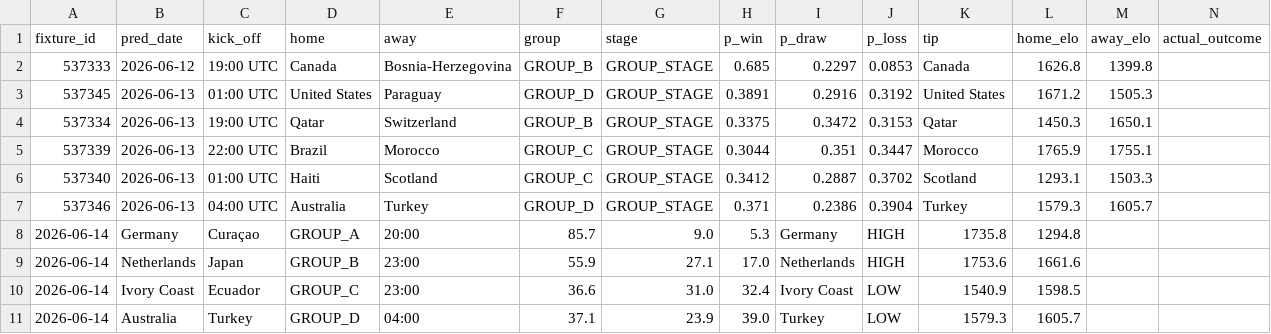
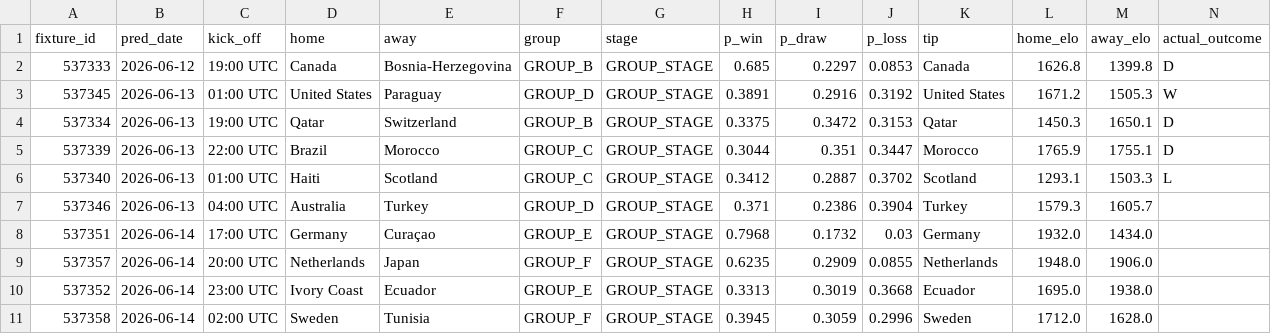
Before and after one commit to webashrat/Quant-Football-FIFA-WC-Predictor, a CSV file: data/predictions_log.csv, drawn as a sheet.

```diff
--- a/data/predictions_log.csv
+++ b/data/predictions_log.csv
@@ -1,11 +1,11 @@
 fixture_id,pred_date,kick_off,home,away,group,stage,p_win,p_draw,p_loss,tip,home_elo,away_elo,actual_outcome
-537333,2026-06-12,19:00 UTC,Canada,Bosnia-Herzegovina,GROUP_B,GROUP_STAGE,0.685,0.2297,0.0853,Canada,1626.8,1399.8,
-537345,2026-06-13,01:00 UTC,United States,Paraguay,GROUP_D,GROUP_STAGE,0.3891,0.2916,0.3192,United States,1671.2,1505.3,
-537334,2026-06-13,19:00 UTC,Qatar,Switzerland,GROUP_B,GROUP_STAGE,0.3375,0.3472,0.3153,Qatar,1450.3,1650.1,
-537339,2026-06-13,22:00 UTC,Brazil,Morocco,GROUP_C,GROUP_STAGE,0.3044,0.351,0.3447,Morocco,1765.9,1755.1,
-537340,2026-06-13,01:00 UTC,Haiti,Scotland,GROUP_C,GROUP_STAGE,0.3412,0.2887,0.3702,Scotland,1293.1,1503.3,
+537333,2026-06-12,19:00 UTC,Canada,Bosnia-Herzegovina,GROUP_B,GROUP_STAGE,0.685,0.2297,0.0853,Canada,1626.8,1399.8,D
+537345,2026-06-13,01:00 UTC,United States,Paraguay,GROUP_D,GROUP_STAGE,0.3891,0.2916,0.3192,United States,1671.2,1505.3,W
+537334,2026-06-13,19:00 UTC,Qatar,Switzerland,GROUP_B,GROUP_STAGE,0.3375,0.3472,0.3153,Qatar,1450.3,1650.1,D
+537339,2026-06-13,22:00 UTC,Brazil,Morocco,GROUP_C,GROUP_STAGE,0.3044,0.351,0.3447,Morocco,1765.9,1755.1,D
+537340,2026-06-13,01:00 UTC,Haiti,Scotland,GROUP_C,GROUP_STAGE,0.3412,0.2887,0.3702,Scotland,1293.1,1503.3,L
 537346,2026-06-13,04:00 UTC,Australia,Turkey,GROUP_D,GROUP_STAGE,0.371,0.2386,0.3904,Turkey,1579.3,1605.7,
-2026-06-14,Germany,Curaçao,GROUP_A,20:00,85.7,9.0,5.3,Germany,HIGH,1735.8,1294.8
-2026-06-14,Netherlands,Japan,GROUP_B,23:00,55.9,27.1,17.0,Netherlands,HIGH,1753.6,1661.6
-2026-06-14,Ivory Coast,Ecuador,GROUP_C,23:00,36.6,31.0,32.4,Ivory Coast,LOW,1540.9,1598.5
-2026-06-14,Australia,Turkey,GROUP_D,04:00,37.1,23.9,39.0,Turkey,LOW,1579.3,1605.7
+537351,2026-06-14,17:00 UTC,Germany,Curaçao,GROUP_E,GROUP_STAGE,0.7968,0.1732,0.03,Germany,1932.0,1434.0,
+537357,2026-06-14,20:00 UTC,Netherlands,Japan,GROUP_F,GROUP_STAGE,0.6235,0.2909,0.0855,Netherlands,1948.0,1906.0,
+537352,2026-06-14,23:00 UTC,Ivory Coast,Ecuador,GROUP_E,GROUP_STAGE,0.3313,0.3019,0.3668,Ecuador,1695.0,1938.0,
+537358,2026-06-14,02:00 UTC,Sweden,Tunisia,GROUP_F,GROUP_STAGE,0.3945,0.3059,0.2996,Sweden,1712.0,1628.0,
```
Also changed, not shown: 20 other files.
